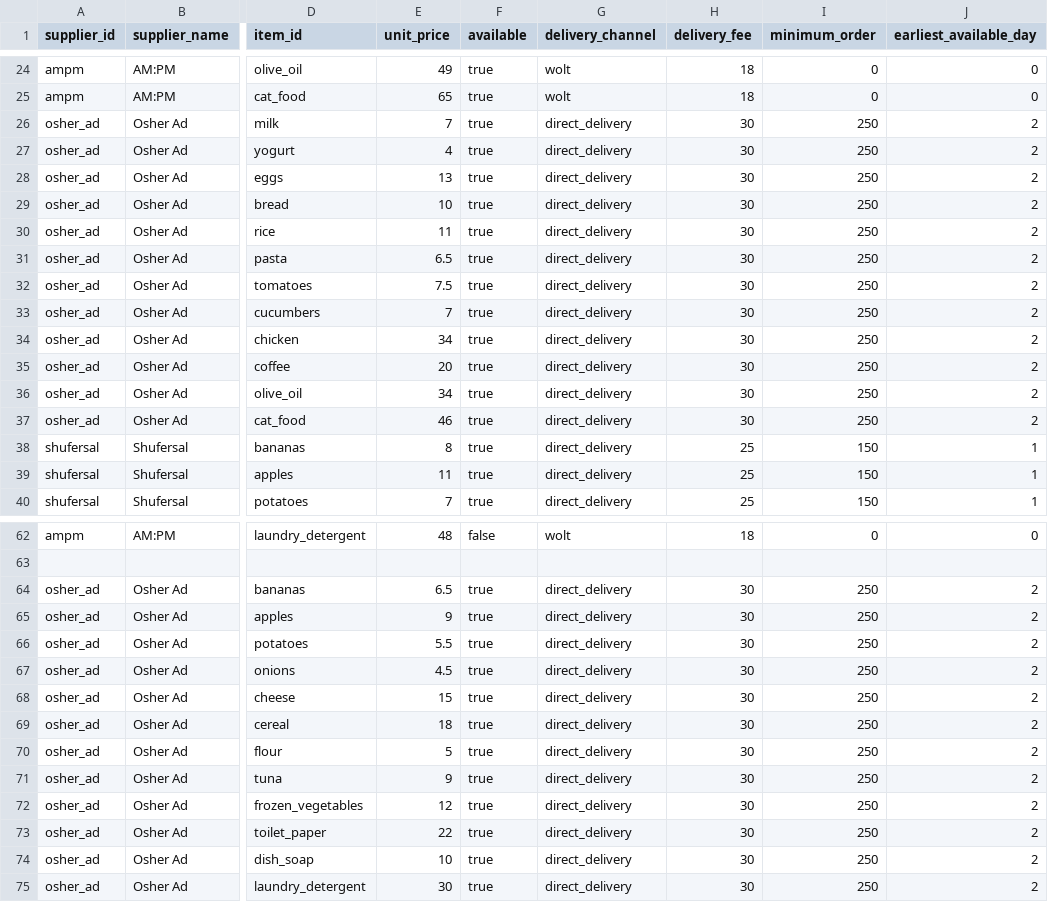
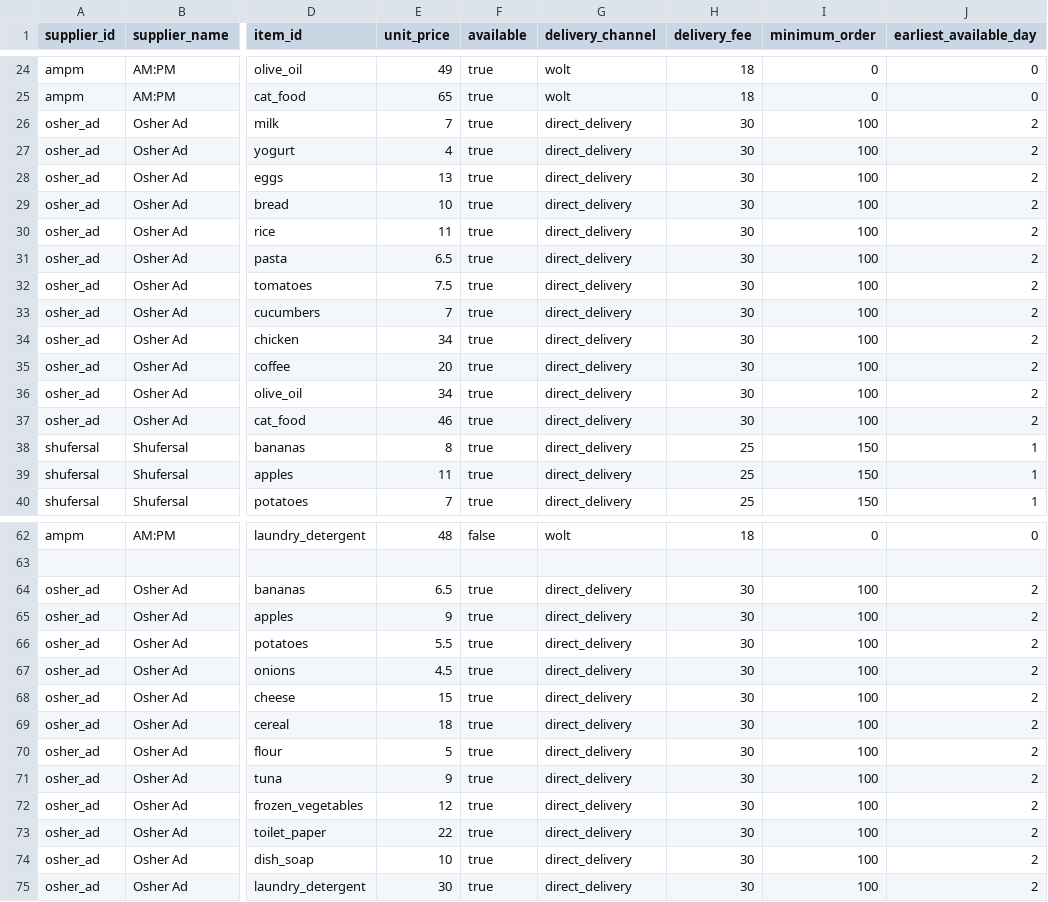
Before and after one commit to PantryPilotOrg/pantrypilot, a CSV file: data/suppliers.csv, drawn as a sheet; only a part is shown, gaps mark what is left out; the diff names each change by its address in the sheet, - before the commit and + after, or states it on an @@ line.

```diff
--- a/data/suppliers.csv
+++ b/data/suppliers.csv
-I26:I37 (minimum_order): 250
+I26:I37 (minimum_order): 100
-I64:I75 (minimum_order): 250
+I64:I75 (minimum_order): 100
```
Also changed, not shown: 5 other files.
